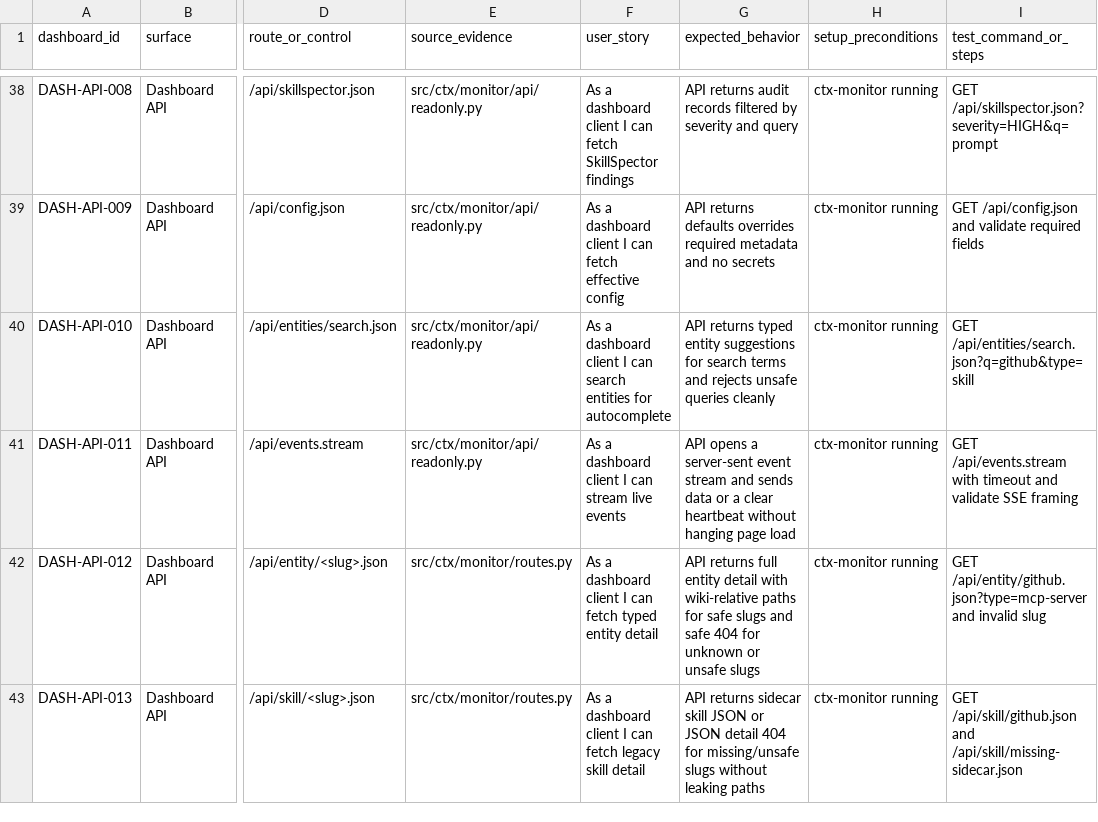
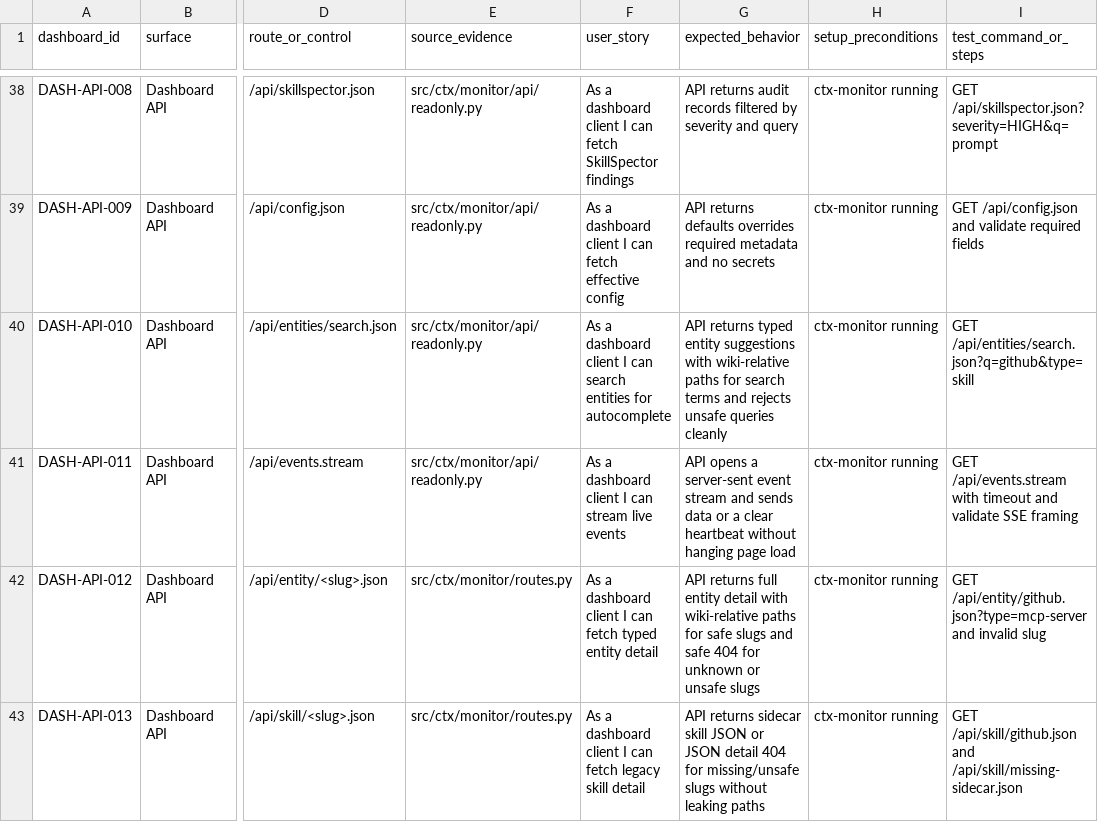
Before and after one commit to stevesolun/ctx, a CSV file: docs/qa/dashboard-user-story-status.csv, drawn as a sheet; only a part is shown, gaps mark what is left out; the diff names each change by its address in the sheet, - before the commit and + after, or states it on an @@ line.

```diff
--- a/docs/qa/dashboard-user-story-status.csv
+++ b/docs/qa/dashboard-user-story-status.csv
-G40 (expected_behavior): …entity suggestions for search…
+G40 (expected_behavior): …entity suggestions with wiki-relative paths for search…
```
Also changed, not shown: docs/qa/feature-user-story-status.csv, qa/feature_status.csv, 5 other files.
